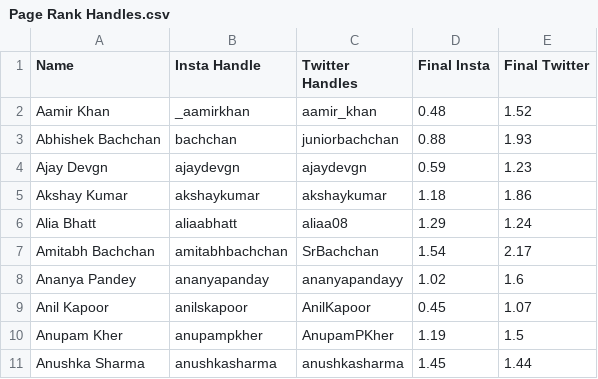
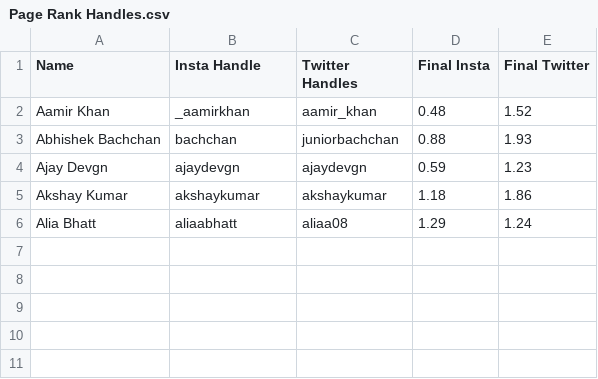
Before and after one commit to reubence/heroku-script-scraping, a CSV file: data/Page Rank Handles.csv, drawn as a sheet; the diff names each change by its address in the sheet, - before the commit and + after, or states it on an @@ line.

Commit message:
asdsaa

```diff
--- a/data/Page Rank Handles.csv
+++ b/data/Page Rank Handles.csv
-row 7: Amitabh Bachchan | amitabhbachchan | SrBachchan | 1.54 | 2.17
-row 8: Ananya Pandey | ananyapanday | ananyapandayy | 1.02 | 1.6
-row 9: Anil Kapoor | anilskapoor | AnilKapoor | 0.45 | 1.07
-row 10: Anupam Kher | anupampkher | AnupamPKher | 1.19 | 1.5
-row 11: Anushka Sharma | anushkasharma | anushkasharma | 1.45 | 1.44
```
